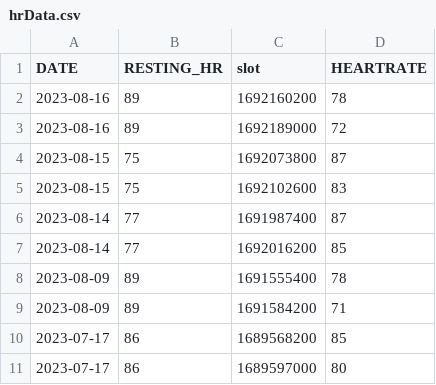
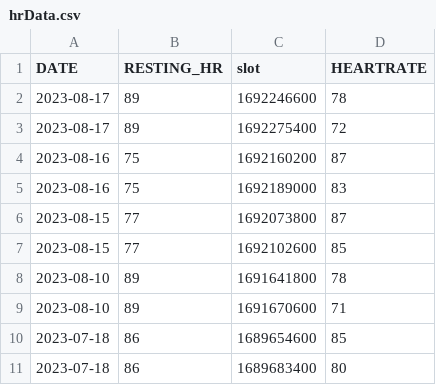
Before and after one commit to yashrana-titan/API-automation-framework, a CSV file: src/main/resources/generatedCSVData/health/hrData.csv, drawn as a sheet.

```diff
--- a/src/main/resources/generatedCSVData/health/hrData.csv
+++ b/src/main/resources/generatedCSVData/health/hrData.csv
@@ -1,11 +1,11 @@
 DATE,RESTING_HR,slot,HEARTRATE
-2023-08-16,89,1692160200,78
-2023-08-16,89,1692189000,72
-2023-08-15,75,1692073800,87
-2023-08-15,75,1692102600,83
-2023-08-14,77,1691987400,87
-2023-08-14,77,1692016200,85
-2023-08-09,89,1691555400,78
-2023-08-09,89,1691584200,71
-2023-07-17,86,1689568200,85
-2023-07-17,86,1689597000,80
+2023-08-17,89,1692246600,78
+2023-08-17,89,1692275400,72
+2023-08-16,75,1692160200,87
+2023-08-16,75,1692189000,83
+2023-08-15,77,1692073800,87
+2023-08-15,77,1692102600,85
+2023-08-10,89,1691641800,78
+2023-08-10,89,1691670600,71
+2023-07-18,86,1689654600,85
+2023-07-18,86,1689683400,80
```
Also changed, not shown: src/main/resources/generatedCSVData/health/bpData.csv, src/main/resources/generatedCSVData/health/hrvData.csv, 28 other files.
